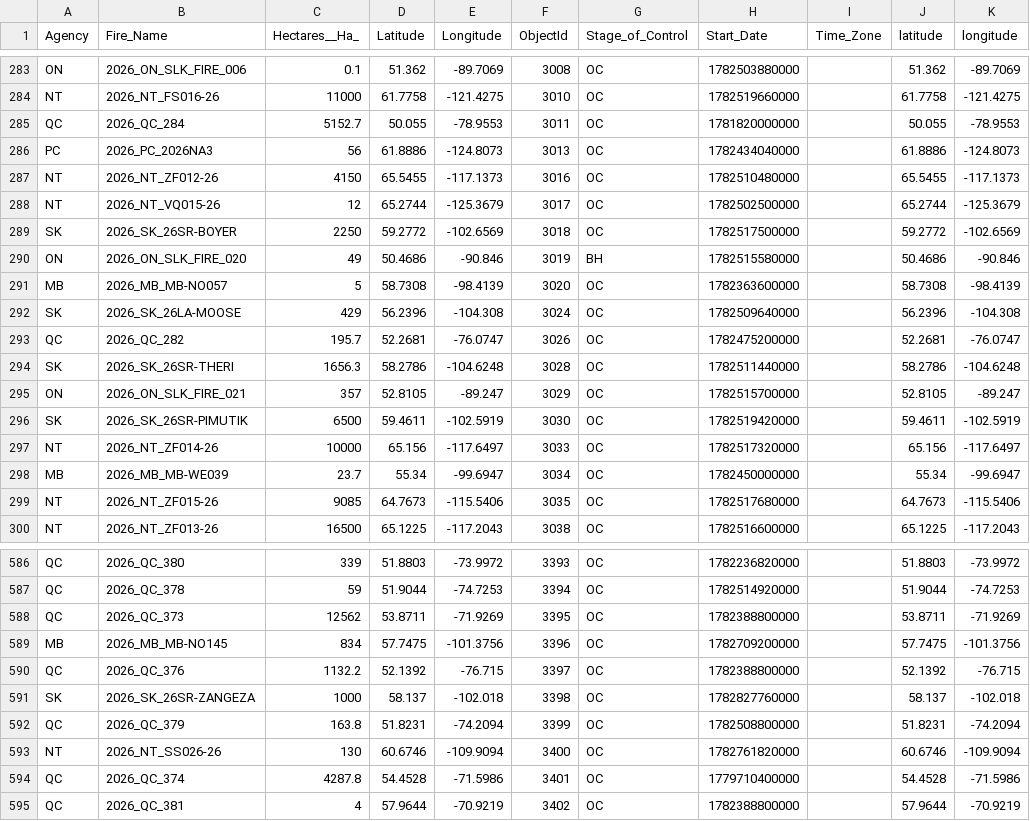
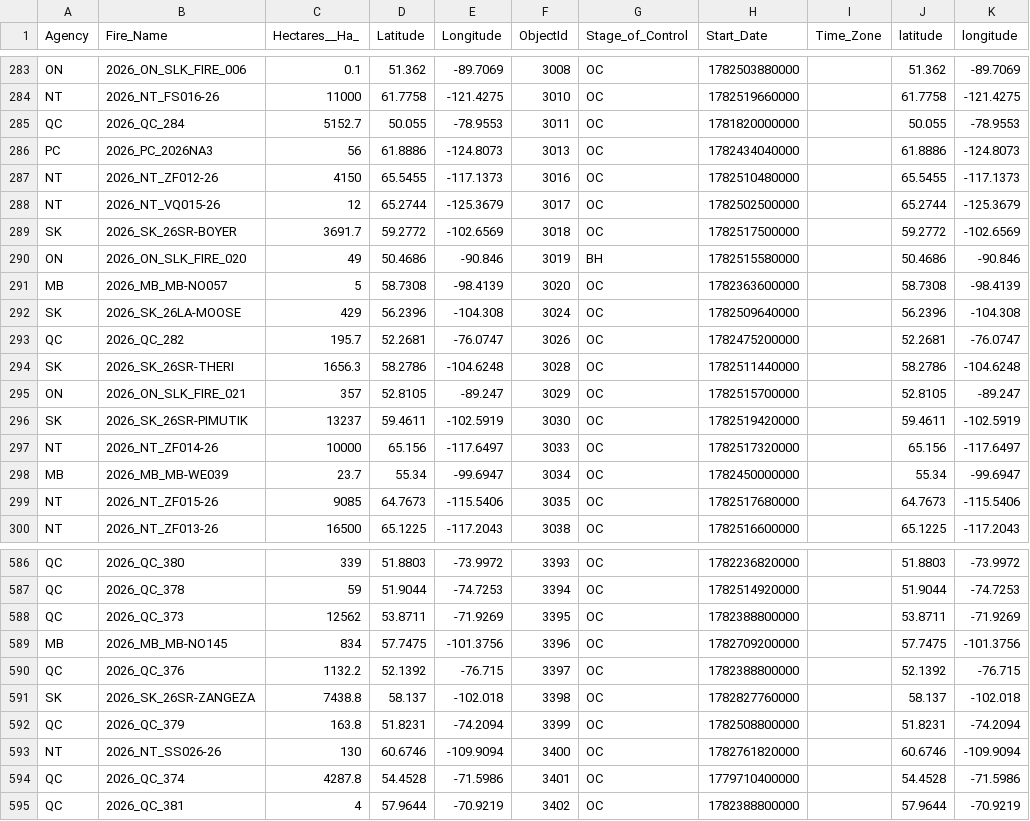
Before and after one commit to romith05/wildfire-dashboard-public, a CSV file: public_dashboard_bundle/data/active_fires.csv, drawn as a sheet; only a part is shown, gaps mark what is left out; the diff covers the shown part only; the diff names each change by its address in the sheet, - before the commit and + after, or states it on an @@ line.

```diff
--- a/public_dashboard_bundle/data/active_fires.csv
+++ b/public_dashboard_bundle/data/active_fires.csv
-C289 (Hectares__Ha_): 2250
+C289 (Hectares__Ha_): 3691.7
-C296 (Hectares__Ha_): 6500
+C296 (Hectares__Ha_): 13237
-C591 (Hectares__Ha_): 1000
+C591 (Hectares__Ha_): 7438.8
```
Also changed, not shown: 7 edited cells elsewhere in this file, 10 other files.
